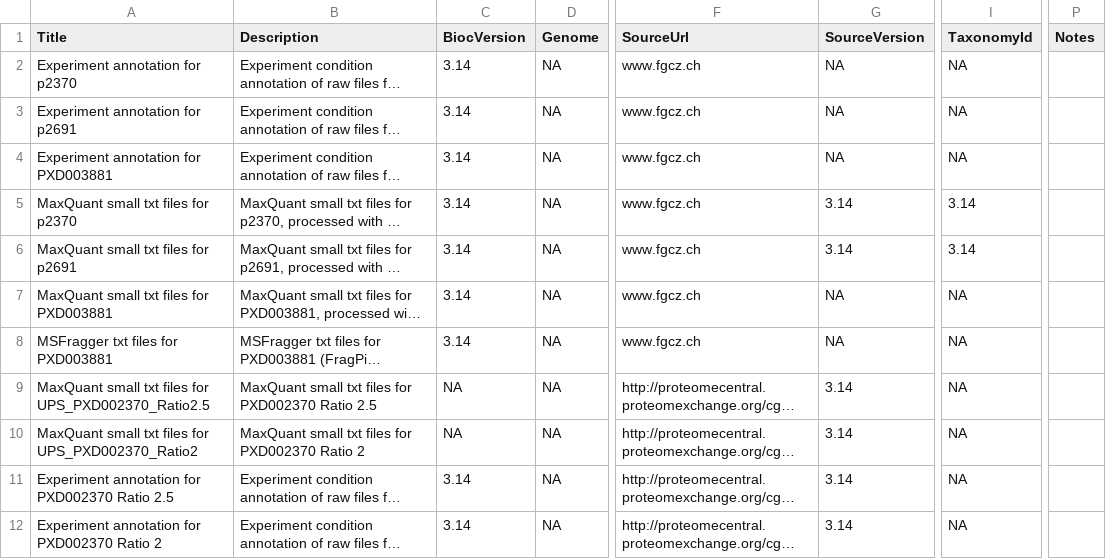
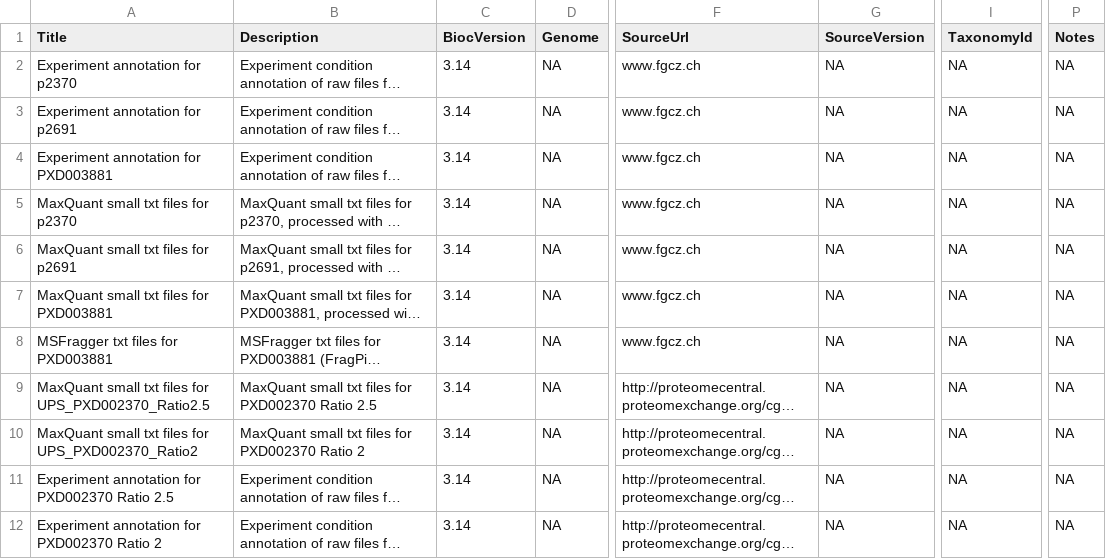
Before and after one commit to fgcz/prolfqua, a CSV file: inst/extdata/metadata.csv, drawn as a sheet; only a part is shown, gaps mark what is left out; long unchanged cells end in …; the diff names each change by its address in the sheet, - before the commit and + after, or states it on an @@ line.

Commit message:
update metadata.csv (added BiocVersion 3.14)

```diff
--- a/inst/extdata/metadata.csv
+++ b/inst/extdata/metadata.csv
-P2:P12 (Notes): (empty)
+P2:P12 (Notes): NA
-G5:G6 (SourceVersion): 3.14
+G5:G6 (SourceVersion): NA
-I5:I6 (TaxonomyId): 3.14
+I5:I6 (TaxonomyId): NA
-C9:C10 (BiocVersion): NA
+C9:C10 (BiocVersion): 3.14
-G9:G12 (SourceVersion): 3.14
+G9:G12 (SourceVersion): NA
```
